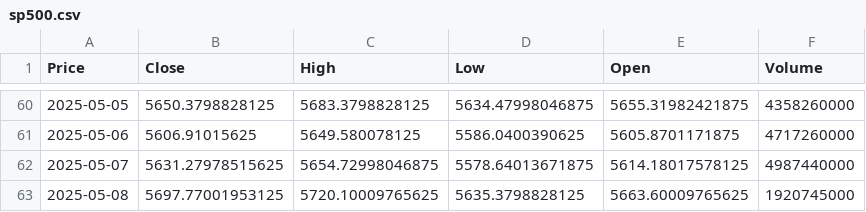
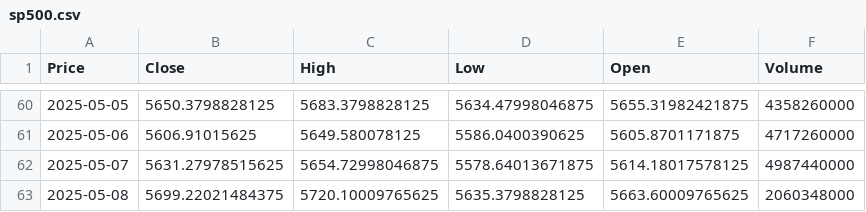
Before and after one commit to TRAVEL-GVM/market-risk-gvm, a CSV file: dados/sp500.csv, drawn as a sheet; only a part is shown, gaps mark what is left out; the diff names each change by its address in the sheet, - before the commit and + after, or states it on an @@ line.

```diff
--- a/dados/sp500.csv
+++ b/dados/sp500.csv
-B63 (Close): 5697.77001953125
+B63 (Close): 5699.22021484375
-F63 (Volume): 1920745000
+F63 (Volume): 2060348000
```
